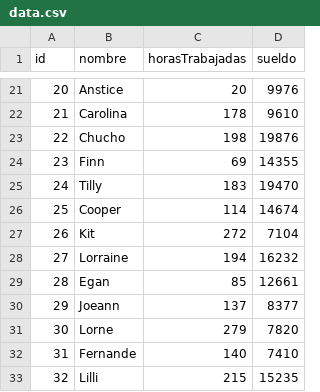
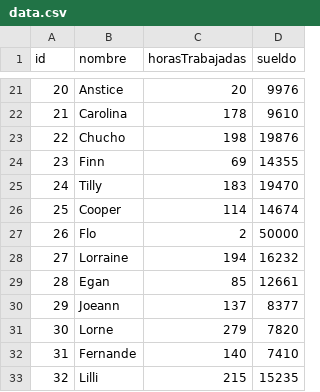
Before and after one commit to JeanluccaS/Trabajos-Practicos-Laboratorio-1, a CSV file: TP3/Win_64/data.csv, drawn as a sheet; only a part is shown, gaps mark what is left out.

```diff
--- a/TP3/Win_64/data.csv
+++ b/TP3/Win_64/data.csv
@@ -26,3 +26,3 @@ id,nombre,horasTrabajadas,sueldo
 25,Cooper,114,14674
-26,Kit,272,7104
+26,Flo,2,50000
 27,Lorraine,194,16232
```
Also changed, not shown: 12 other files.
